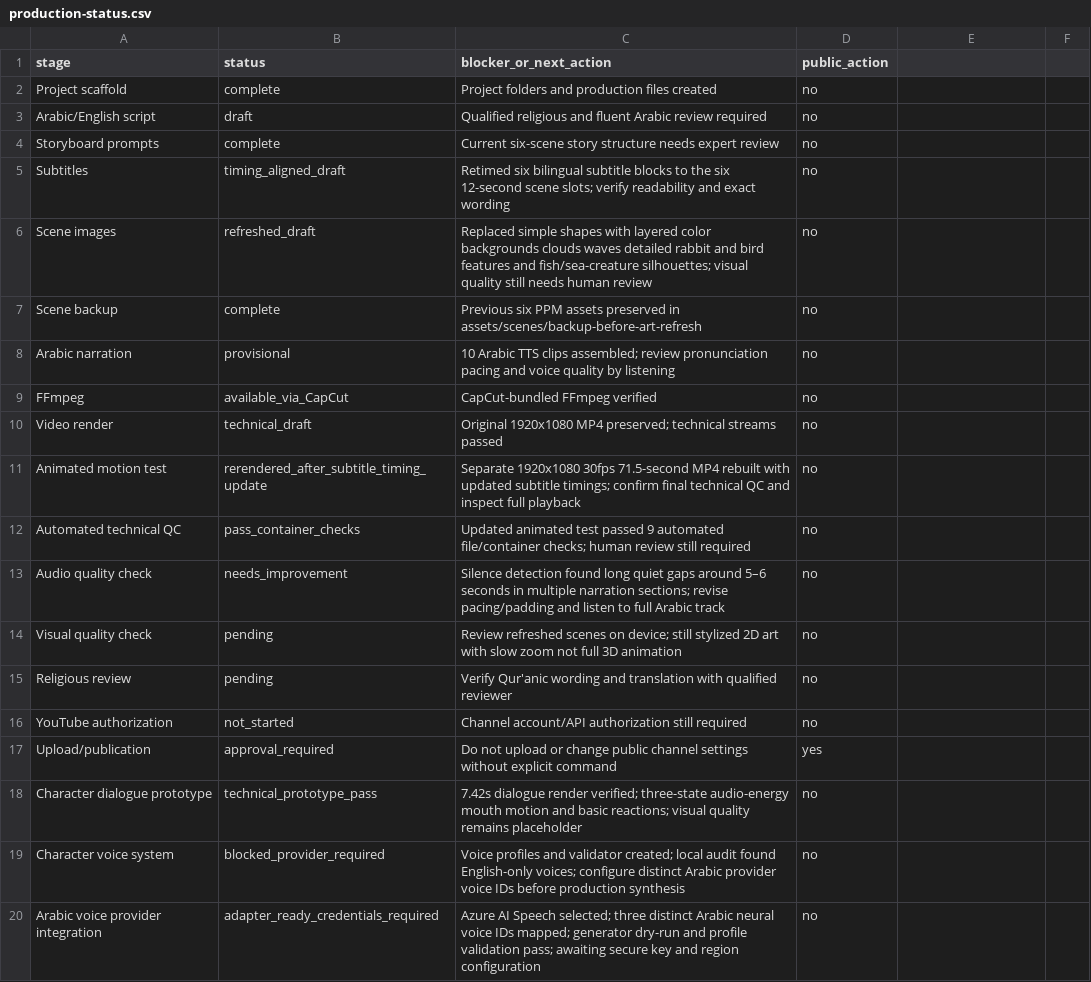
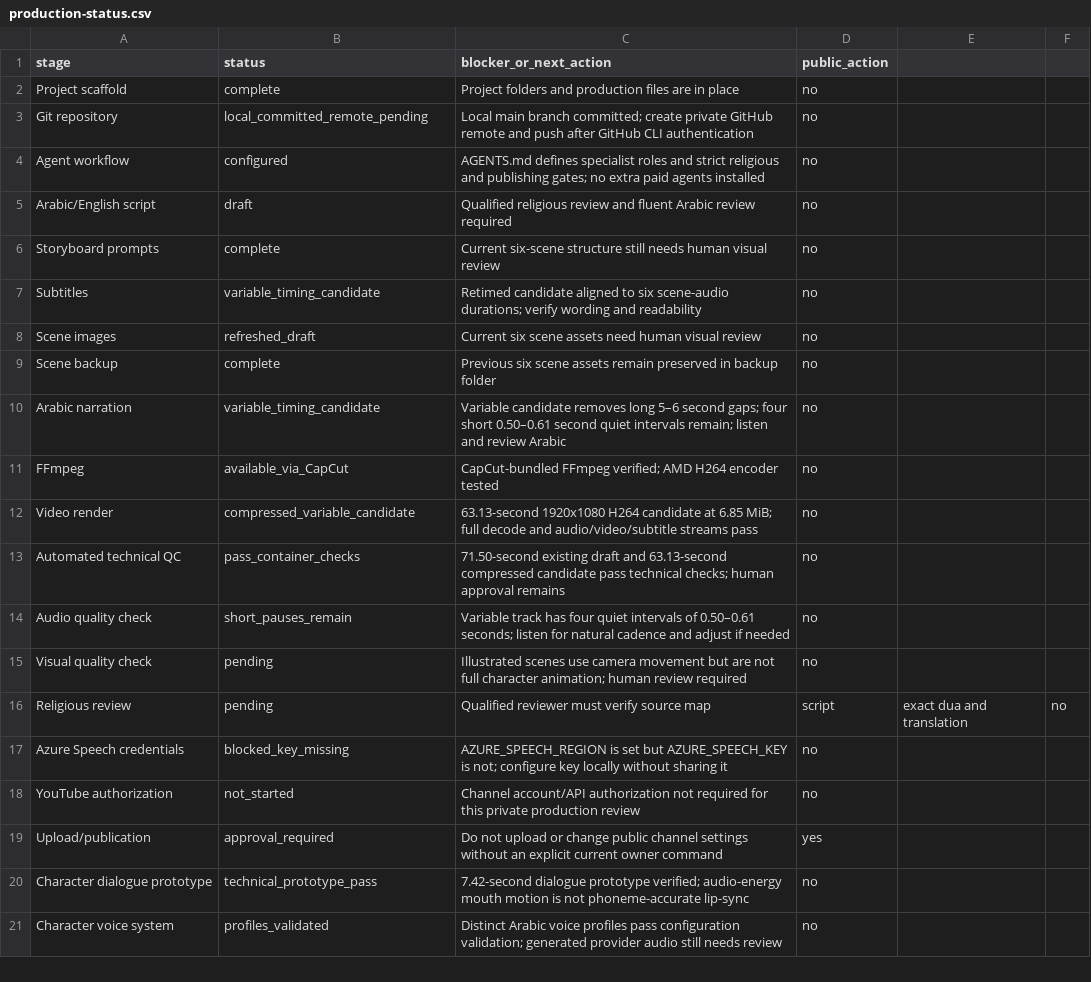
Before and after one commit to darricochef-svg/little-hearts-quran-stories, a CSV file: production-status.csv, drawn as a sheet.

Commit message:
Fix-variable-render-and-QC

```diff
--- a/production-status.csv
+++ b/production-status.csv
@@ -1,20 +1,21 @@
 stage,status,blocker_or_next_action,public_action
-Project scaffold,complete,Project folders and production files created,no
-Arabic/English script,draft,Qualified religious and fluent Arabic review required,no
-Storyboard prompts,complete,Current six-scene story structure needs expert review,no
-Subtitles,timing_aligned_draft,Retimed six bilingual subtitle blocks to the six 12-second scene slots; verify readability and exact wording,no
-Scene images,refreshed_draft,Replaced simple shapes with layered color backgrounds clouds waves detailed rabbit and bird features and fish/sea-creature silhouettes; visual quality still needs human review,no
-Scene backup,complete,Previous six PPM assets preserved in assets/scenes/backup-before-art-refresh,no
-Arabic narration,provisional,10 Arabic TTS clips assembled; review pronunciation pacing and voice quality by listening,no
-FFmpeg,available_via_CapCut,CapCut-bundled FFmpeg verified,no
-Video render,technical_draft,Original 1920x1080 MP4 preserved; technical streams passed,no
-Animated motion test,rerendered_after_subtitle_timing_update,Separate 1920x1080 30fps 71.5-second MP4 rebuilt with updated subtitle timings; confirm final technical QC and inspect full playback,no
-Automated technical QC,pass_container_checks,Updated animated test passed 9 automated file/container checks; human review still required,no
-Audio quality check,needs_improvement,Silence detection found long quiet gaps around 5–6 seconds in multiple narration sections; revise pacing/padding and listen to full Arabic track,no
-Visual quality check,pending,Review refreshed scenes on device; still stylized 2D art with slow zoom not full 3D animation,no
-Religious review,pending,Verify Qur'anic wording and translation with qualified reviewer,no
-YouTube authorization,not_started,Channel account/API authorization still required,no
-Upload/publication,approval_required,Do not upload or change public channel settings without explicit command,yes
-Character dialogue prototype,technical_prototype_pass,7.42s dialogue render verified; three-state audio-energy mouth motion and basic reactions; visual quality remains placeholder,no
-Character voice system,blocked_provider_required,Voice profiles and validator created; local audit found English-only voices; configure distinct Arabic provider voice IDs before production synthesis,no
-Arabic voice provider integration,adapter_ready_credentials_required,Azure AI Speech selected; three distinct Arabic neural voice IDs mapped; generator dry-run and profile validation pass; awaiting secure key and region configuration,no
+Project scaffold,complete,Project folders and production files are in place,no
+Git repository,local_committed_remote_pending,Local main branch committed; create private GitHub remote and push after GitHub CLI authentication,no
+Agent workflow,configured,AGENTS.md defines specialist roles and strict religious and publishing gates; no extra paid agents installed,no
+Arabic/English script,draft,Qualified religious review and fluent Arabic review required,no
+Storyboard prompts,complete,Current six-scene structure still needs human visual review,no
+Subtitles,variable_timing_candidate,Retimed candidate aligned to six scene-audio durations; verify wording and readability,no
+Scene images,refreshed_draft,Current six scene assets need human visual review,no
+Scene backup,complete,Previous six scene assets remain preserved in backup folder,no
+Arabic narration,variable_timing_candidate,Variable candidate removes long 5–6 second gaps; four short 0.50–0.61 second quiet intervals remain; listen and review Arabic,no
+FFmpeg,available_via_CapCut,CapCut-bundled FFmpeg verified; AMD H264 encoder tested,no
+Video render,compressed_variable_candidate,63.13-second 1920x1080 H264 candidate at 6.85 MiB; full decode and audio/video/subtitle streams pass,no
+Automated technical QC,pass_container_checks,71.50-second existing draft and 63.13-second compressed candidate pass technical checks; human approval remains,no
+Audio quality check,short_pauses_remain,Variable track has four quiet intervals of 0.50–0.61 seconds; listen for natural cadence and adjust if needed,no
+Visual quality check,pending,Illustrated scenes use camera movement but are not full character animation; human review required,no
+Religious review,pending,Qualified reviewer must verify source map, script, exact dua and translation,no
+Azure Speech credentials,blocked_key_missing,AZURE_SPEECH_REGION is set but AZURE_SPEECH_KEY is not; configure key locally without sharing it,no
+YouTube authorization,not_started,Channel account/API authorization not required for this private production review,no
+Upload/publication,approval_required,Do not upload or change public channel settings without an explicit current owner command,yes
+Character dialogue prototype,technical_prototype_pass,7.42-second dialogue prototype verified; audio-energy mouth motion is not phoneme-accurate lip-sync,no
+Character voice system,profiles_validated,Distinct Arabic voice profiles pass configuration validation; generated provider audio still needs review,no
```
Also changed, not shown: 5 other files.
